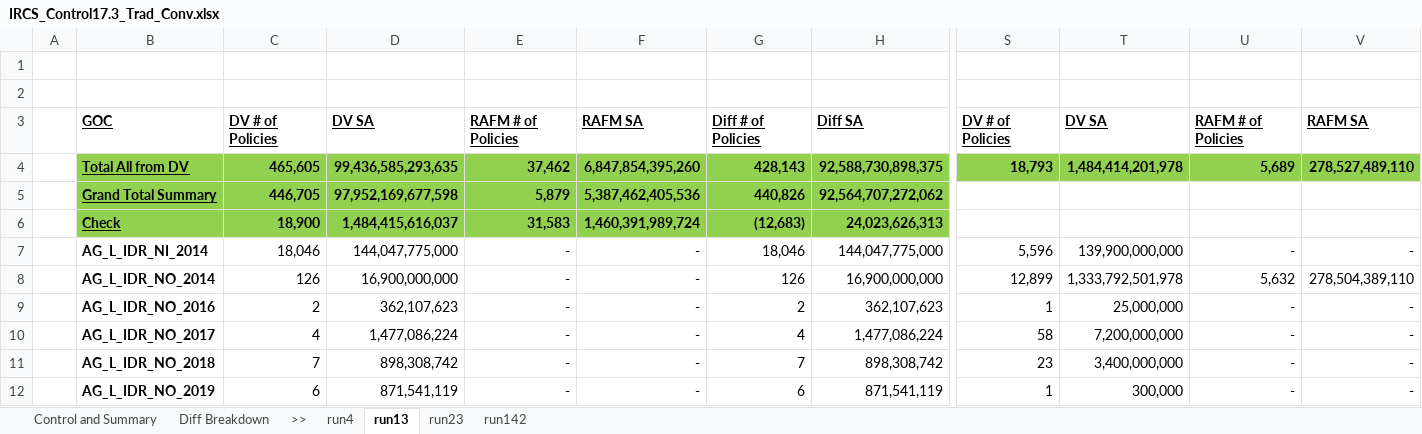
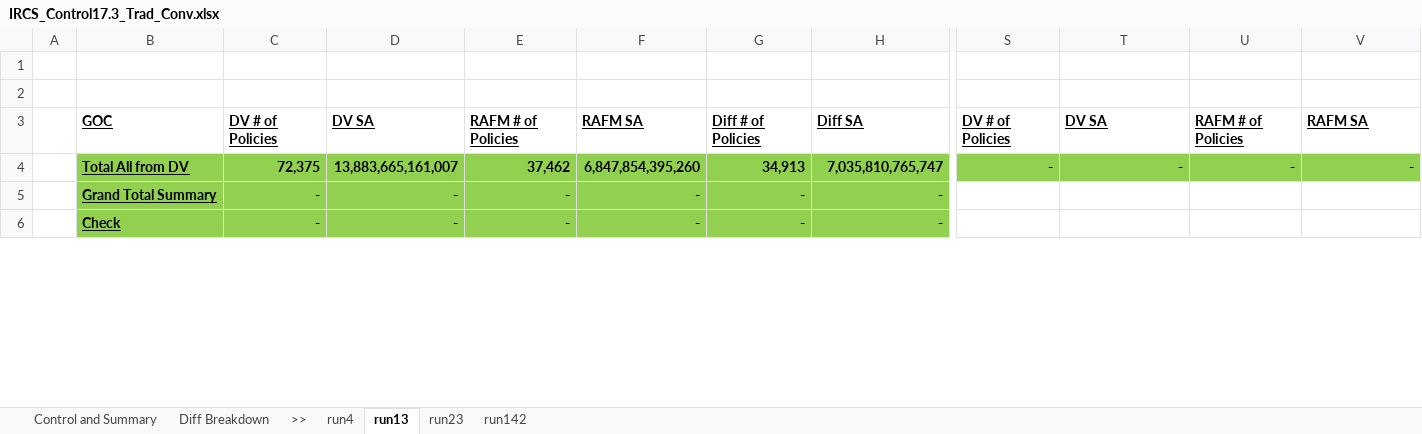
Before and after one commit to Christo-Christo/control_3, an Excel workbook: IRCS3_local/Output/IRCS_Control17.3_Trad_Conv.xlsx, sheet run13, drawn as a sheet; only a part is shown, gaps mark what is left out; values as stored, in another font and other column widths than the file's, no borders; rows hold the shown columns only; the diff covers the shown part only; the diff names each change by its address in the sheet, - before the commit and + after, or states it on an @@ line.

```diff
--- a/IRCS3_local/Output/IRCS_Control17.3_Trad_Conv.xlsx (sheet run13)
+++ b/IRCS3_local/Output/IRCS_Control17.3_Trad_Conv.xlsx (sheet run13)
-C4: 465,605
+C4: 72,375
-D4: 99,436,585,293,635
+D4: 13,883,665,161,007
-G4: 428,143
+G4: 34,913
-H4: 92,588,730,898,375
+H4: 7,035,810,765,747
-S4: 18,793
+S4: -
-T4: 1,484,414,201,978
+T4: -
-U4: 5,689
+U4: -
-V4: 278,527,489,110
+V4: -
-C5: 446,705
+C5: -
-D5: 97,952,169,677,598
+D5: -
-E5: 5,879
+E5: -
-F5: 5,387,462,405,536
+F5: -
-G5: 440,826
+G5: -
-H5: 92,564,707,272,062
+H5: -
-C6: 18,900
+C6: -
-D6: 1,484,415,616,037
+D6: -
-E6: 31,583
+E6: -
-F6: 1,460,391,989,724
+F6: -
-G6: (12,683)
+G6: -
-H6: 24,023,626,313
+H6: -
-row 7:  | AG_L_IDR_NI_2014 | 18,046 | 144,047,775,000 | - | - | 18,046 | 144,047,775,000 | 5,596 | 139,900,000,000 | - | -
-row 8:  | AG_L_IDR_NO_2014 | 126 | 16,900,000,000 | - | - | 126 | 16,900,000,000 | 12,899 | 1,333,792,501,978 | 5,632 | 278,504,389,110
-row 9:  | AG_L_IDR_NO_2016 | 2 | 362,107,623 | - | - | 2 | 362,107,623 | 1 | 25,000,000 | - | -
-row 10:  | AG_L_IDR_NO_2017 | 4 | 1,477,086,224 | - | - | 4 | 1,477,086,224 | 58 | 7,200,000,000 | - | -
-row 11:  | AG_L_IDR_NO_2018 | 7 | 898,308,742 | - | - | 7 | 898,308,742 | 23 | 3,400,000,000 | - | -
-row 12:  | AG_L_IDR_NO_2019 | 6 | 871,541,119 | - | - | 6 | 871,541,119 | 1 | 300,000 | - | -
```
Also changed, not shown: 52 removed rows and 45 edited cells elsewhere in this sheet, sheet run23, sheet Control and Summary, sheet run4, sheet run142, formulas that keep their value, IRCS3_local/IRCS3_build/Input Sheet_IRCS3.xlsx, IRCS3_local/Output/IRCS_Control17.3_UL_Conv.xlsx, 13 other files.
